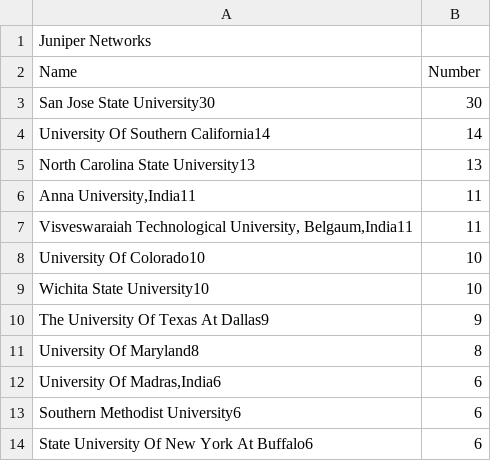
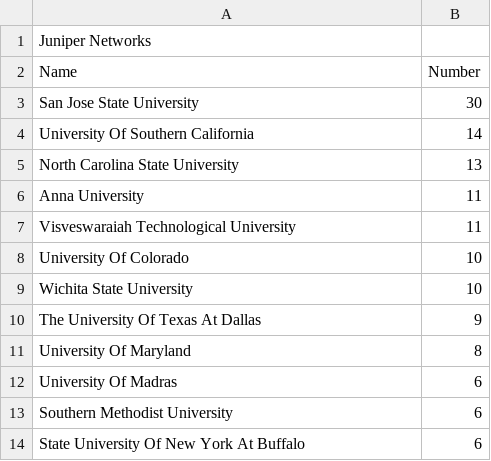
Before and after one commit to kailinxGitHub/MyVisaJobs_2023_Crawler, a CSV file: JuniperNetworks.csv, drawn as a sheet.

```diff
--- a/JuniperNetworks.csv
+++ b/JuniperNetworks.csv
@@ -2,13 +2,13 @@ Juniper Networks
 Name,Number
-San Jose State University30,30
- University Of Southern California14,14
- North Carolina State University13,13
-" Anna University,India11",11
-" Visveswaraiah Technological University, Belgaum,India11",11
- University Of Colorado10,10
- Wichita State University10,10
- The University Of Texas At Dallas9,9
- University Of Maryland8,8
-" University Of Madras,India6",6
- Southern Methodist University6,6
- State University Of New York At Buffalo6,6
+San Jose State University,30
+ University Of Southern California,14
+ North Carolina State University,13
+ Anna University,11
+ Visveswaraiah Technological University,11
+ University Of Colorado,10
+ Wichita State University,10
+ The University Of Texas At Dallas,9
+ University Of Maryland,8
+ University Of Madras,6
+ Southern Methodist University,6
+ State University Of New York At Buffalo,6
```
Also changed, not shown: CiscoSystems.csv, 8 other files.
